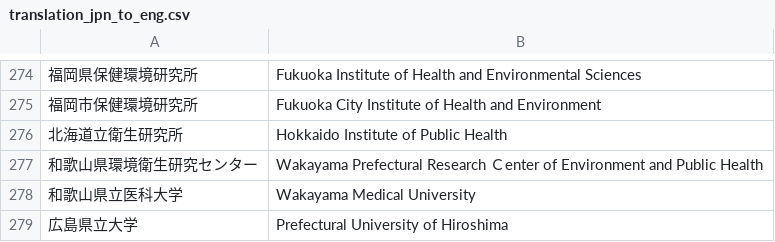
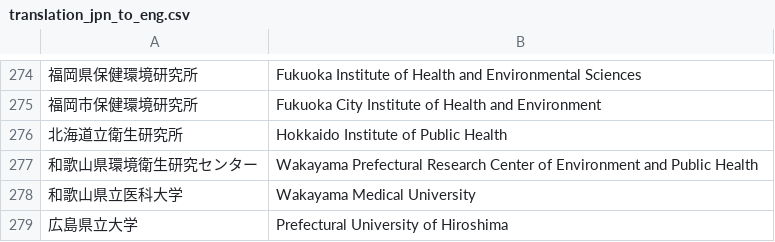
Before and after one commit to kento-koyama/food_micro_data_risk, a CSV file: database/translation_jpn_to_eng.csv, drawn as a sheet; only a part is shown, gaps mark what is left out; the diff names each change by its address in the sheet, - before the commit and + after, or states it on an @@ line.

```diff
--- a/database/translation_jpn_to_eng.csv
+++ b/database/translation_jpn_to_eng.csv
-B277: …Prefectural Research Ｃenter of Environment…
+B277: …Prefectural Research Center of Environment…
```
Also changed, not shown: 4 other files.
